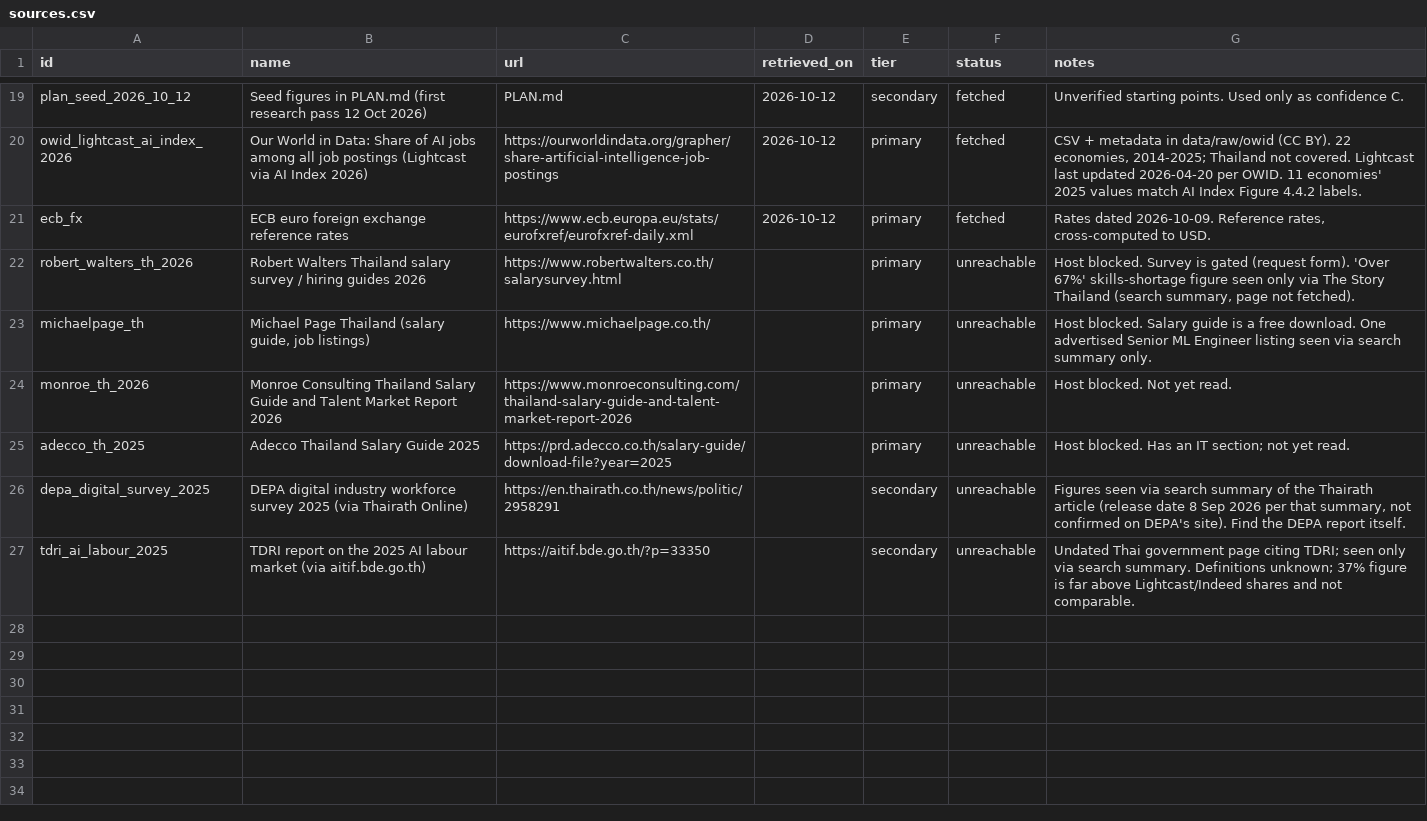
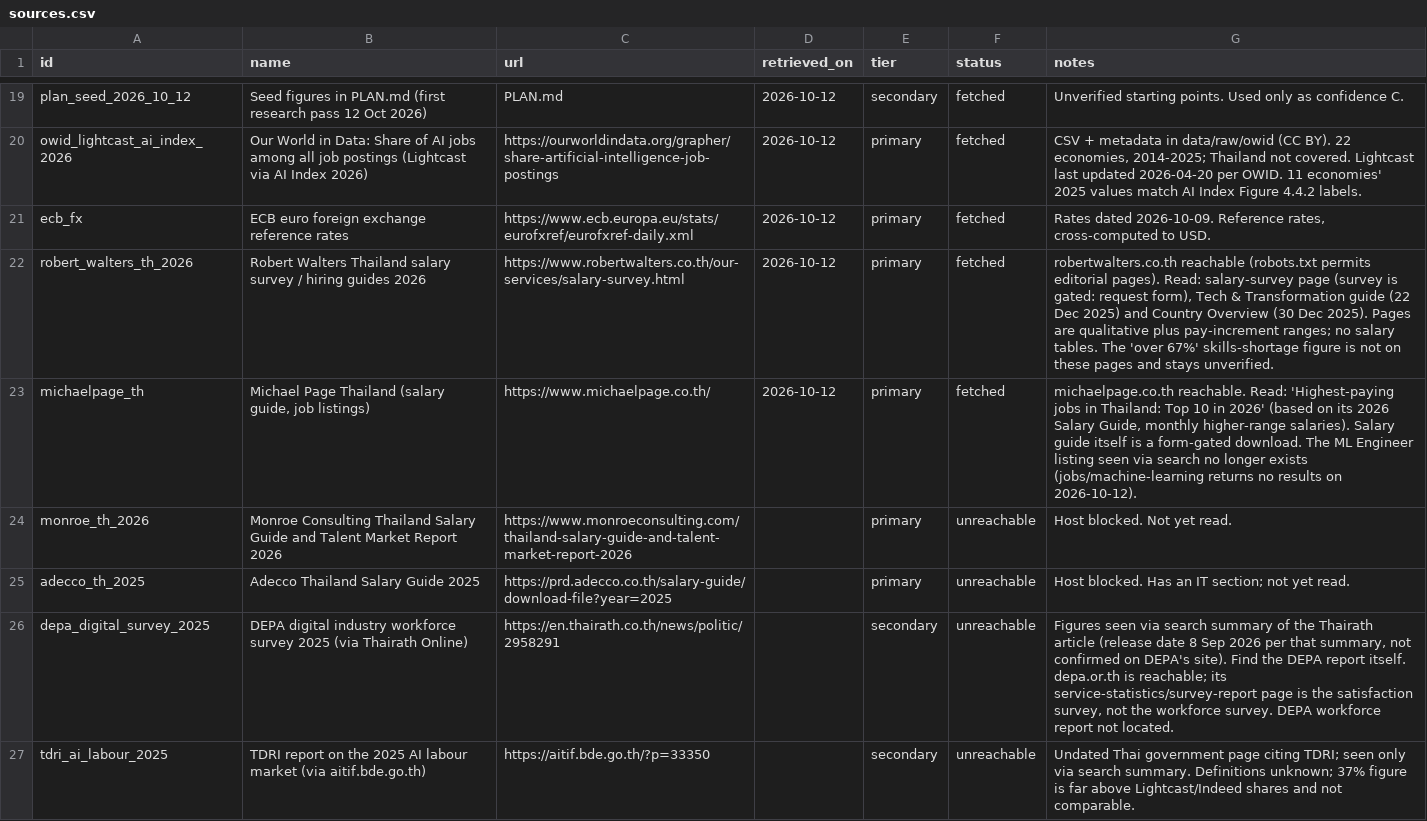
Before and after one commit to Earnearn-aram/ai-careers-eda, a CSV file: data/sources.csv, drawn as a sheet; only a part is shown, gaps mark what is left out.

```diff
--- a/data/sources.csv
+++ b/data/sources.csv
@@ -21,7 +21,7 @@ owid_lightcast_ai_index_2026,Our World in Data: Share of AI jobs among all job p
 ecb_fx,ECB euro foreign exchange reference rates,https://www.ecb.europa.eu/stats/eurofxref/eurofxref-daily.xml,2026-10-12,primary,fetched,"Rates dated 2026-10-09. Reference rates, cross-computed to USD."
-robert_walters_th_2026,Robert Walters Thailand salary survey / hiring guides 2026,https://www.robertwalters.co.th/salarysurvey.html,,primary,unreachable,"Host blocked. Survey is gated (request form). 'Over 67%' skills-shortage figure seen only via The Story Thailand (search summary, page not fetched)."
-michaelpage_th,"Michael Page Thailand (salary guide, job listings)",https://www.michaelpage.co.th/,,primary,unreachable,Host blocked. Salary guide is a free download. One advertised Senior ML Engineer listing seen via search summary only.
+robert_walters_th_2026,Robert Walters Thailand salary survey / hiring guides 2026,https://www.robertwalters.co.th/our-services/salary-survey.html,2026-10-12,primary,fetched,"robertwalters.co.th reachable (robots.txt permits editorial pages). Read: salary-survey page (survey is gated: request form), Tech & Transformation guide (22 Dec 2025) and Country Overview (30 Dec 2025). Pages are qualitative plus pay-increment ranges; no salary tables. The 'over 67%' skills-shortage figure is not on these pages and stays unverified."
+michaelpage_th,"Michael Page Thailand (salary guide, job listings)",https://www.michaelpage.co.th/,2026-10-12,primary,fetched,"michaelpage.co.th reachable. Read: 'Highest-paying jobs in Thailand: Top 10 in 2026' (based on its 2026 Salary Guide, monthly higher-range salaries). Salary guide itself is a form-gated download. The ML Engineer listing seen via search no longer exists (jobs/machine-learning returns no results on 2026-10-12)."
 monroe_th_2026,Monroe Consulting Thailand Salary Guide and Talent Market Report 2026,https://www.monroeconsulting.com/thailand-salary-guide-and-talent-market-report-2026,,primary,unreachable,Host blocked. Not yet read.
 adecco_th_2025,Adecco Thailand Salary Guide 2025,https://prd.adecco.co.th/salary-guide/download-file?year=2025,,primary,unreachable,Host blocked. Has an IT section; not yet read.
-depa_digital_survey_2025,DEPA digital industry workforce survey 2025 (via Thairath Online),https://en.thairath.co.th/news/politic/2958291,,secondary,unreachable,"Figures seen via search summary of the Thairath article (release date 8 Sep 2026 per that summary, not confirmed on DEPA's site). Find the DEPA report itself."
+depa_digital_survey_2025,DEPA digital industry workforce survey 2025 (via Thairath Online),https://en.thairath.co.th/news/politic/2958291,,secondary,unreachable,"Figures seen via search summary of the Thairath article (release date 8 Sep 2026 per that summary, not confirmed on DEPA's site). Find the DEPA report itself. depa.or.th is reachable; its service-statistics/survey-report page is the satisfaction survey, not the workforce survey. DEPA workforce report not located."
 tdri_ai_labour_2025,TDRI report on the 2025 AI labour market (via aitif.bde.go.th),https://aitif.bde.go.th/?p=33350,,secondary,unreachable,Undated Thai government page citing TDRI; seen only via search summary. Definitions unknown; 37% figure is far above Lightcast/Indeed shares and not comparable.
```
Also changed, not shown: data/processed/observations.csv, data/raw/MANIFEST.csv, 21 other files.
